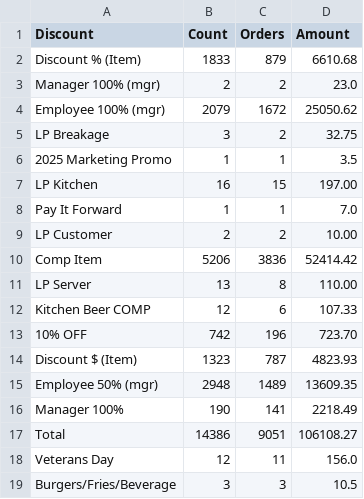
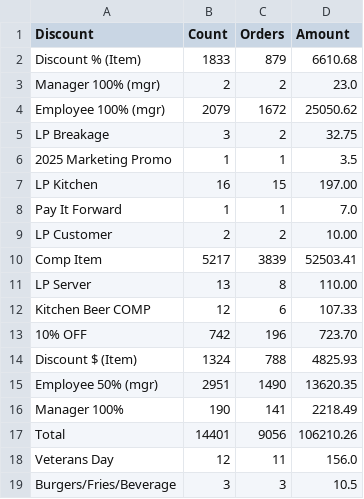
Before and after one commit to BHERRIN7/brassstap-data, a CSV file: data/Menu Item Discounts.csv, drawn as a sheet.

Commit message:
Update Menu Item Discounts.csv — 2026-11-02

```diff
--- a/data/Menu Item Discounts.csv
+++ b/data/Menu Item Discounts.csv
@@ -9,3 +9,3 @@ Pay It Forward,1,1,7.0
 LP Customer,2,2,10.00
-Comp Item,5206,3836,52414.42
+Comp Item,5217,3839,52503.41
 LP Server,13,8,110.00
@@ -13,6 +13,6 @@ Kitchen Beer COMP,12,6,107.33
 10% OFF,742,196,723.70
-Discount $ (Item),1323,787,4823.93
-Employee 50% (mgr),2948,1489,13609.35
+Discount $ (Item),1324,788,4825.93
+Employee 50% (mgr),2951,1490,13620.35
 Manager 100%,190,141,2218.49
-Total,14386,9051,106108.27
+Total,14401,9056,106210.26
 Veterans Day,12,11,156.0
```
